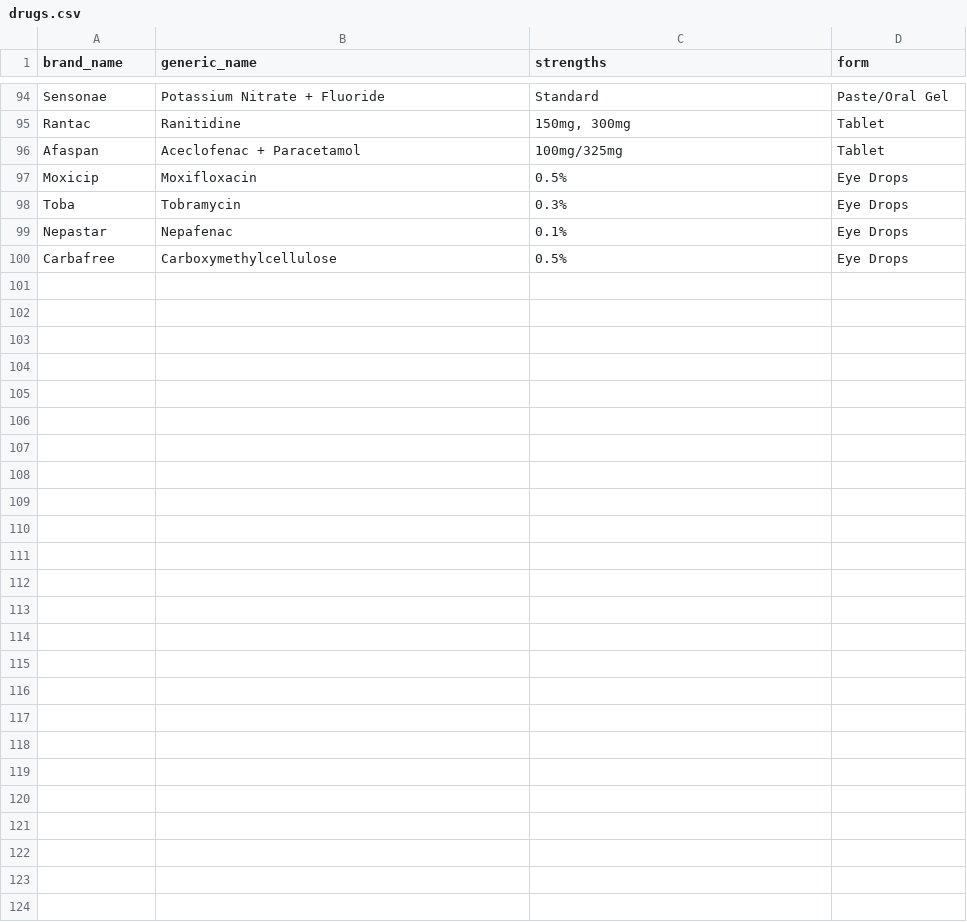
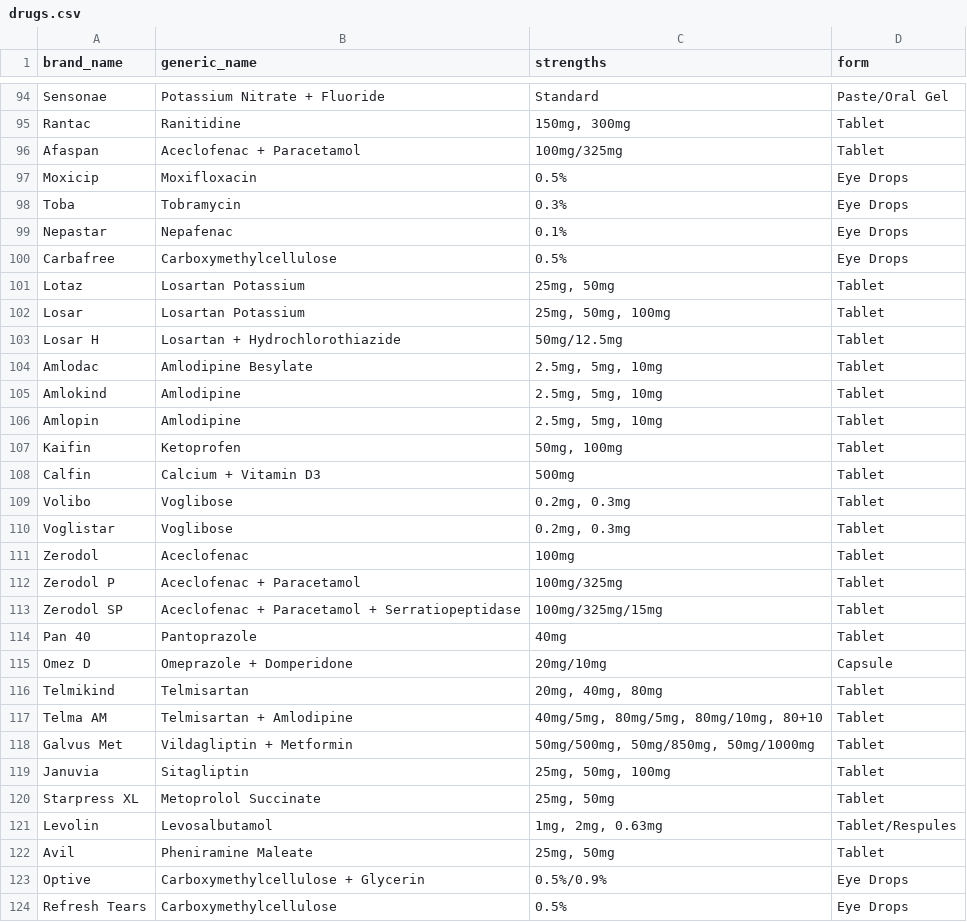
Before and after one commit to mouli-2735/medmatch, a CSV file: backend/data/drugs.csv, drawn as a sheet; only a part is shown, gaps mark what is left out; the diff names each change by its address in the sheet, - before the commit and + after, or states it on an @@ line.

Commit message:
feat(pipeline): complete Indian prescription pipeline refactoring with layout masking, regimen regex, and strength-boosted matching

```diff
--- a/backend/data/drugs.csv
+++ b/backend/data/drugs.csv
+row 101: Lotaz | Losartan Potassium | 25mg, 50mg | Tablet
+row 102: Losar | Losartan Potassium | 25mg, 50mg, 100mg | Tablet
+row 103: Losar H | Losartan + Hydrochlorothiazide | 50mg/12.5mg | Tablet
+row 104: Amlodac | Amlodipine Besylate | 2.5mg, 5mg, 10mg | Tablet
+row 105: Amlokind | Amlodipine | 2.5mg, 5mg, 10mg | Tablet
+row 106: Amlopin | Amlodipine | 2.5mg, 5mg, 10mg | Tablet
+row 107: Kaifin | Ketoprofen | 50mg, 100mg | Tablet
+row 108: Calfin | Calcium + Vitamin D3 | 500mg | Tablet
+row 109: Volibo | Voglibose | 0.2mg, 0.3mg | Tablet
+row 110: Voglistar | Voglibose | 0.2mg, 0.3mg | Tablet
+row 111: Zerodol | Aceclofenac | 100mg | Tablet
+row 112: Zerodol P | Aceclofenac + Paracetamol | 100mg/325mg | Tablet
+row 113: Zerodol SP | Aceclofenac + Paracetamol + Serratiopeptidase | 100mg/325mg/15mg | Tablet
+row 114: Pan 40 | Pantoprazole | 40mg | Tablet
+row 115: Omez D | Omeprazole + Domperidone | 20mg/10mg | Capsule
+row 116: Telmikind | Telmisartan | 20mg, 40mg, 80mg | Tablet
+row 117: Telma AM | Telmisartan + Amlodipine | 40mg/5mg, 80mg/5mg, 80mg/10mg, 80+10 | Tablet
+row 118: Galvus Met | Vildagliptin + Metformin | 50mg/500mg, 50mg/850mg, 50mg/1000mg | Tablet
+row 119: Januvia | Sitagliptin | 25mg, 50mg, 100mg | Tablet
+row 120: Starpress XL | Metoprolol Succinate | 25mg, 50mg | Tablet
+row 121: Levolin | Levosalbutamol | 1mg, 2mg, 0.63mg | Tablet/Respules
+row 122: Avil | Pheniramine Maleate | 25mg, 50mg | Tablet
+row 123: Optive | Carboxymethylcellulose + Glycerin | 0.5%/0.9% | Eye Drops
+row 124: Refresh Tears | Carboxymethylcellulose | 0.5% | Eye Drops
```
Also changed, not shown: 9 other files.
